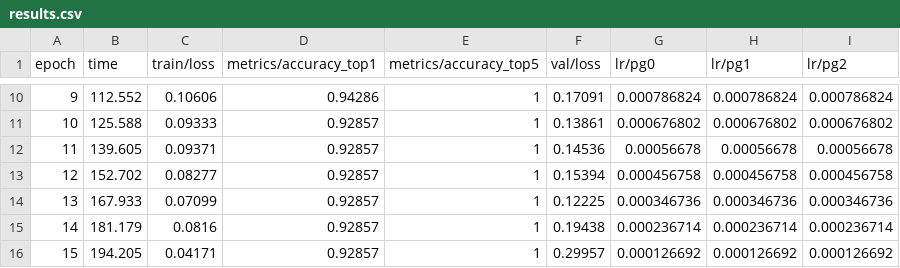
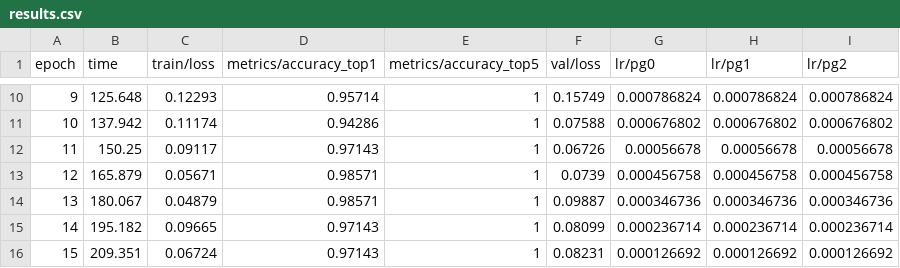
Before and after one commit to melda-20/IBCS-scaling-rules-check-YOLO, a CSV file: runs/classify/train/results.csv, drawn as a sheet; only a part is shown, gaps mark what is left out; the diff covers the shown part only.

```diff
--- a/runs/classify/train/results.csv
+++ b/runs/classify/train/results.csv
@@ -10,7 +10,7 @@ epoch,time,train/loss,metrics/accuracy_top1,metrics/accuracy_top5,val/loss,lr/pg
-9,112.552,0.10606,0.94286,1,0.17091,0.000786824,0.000786824,0.000786824
-10,125.588,0.09333,0.92857,1,0.13861,0.000676802,0.000676802,0.000676802
-11,139.605,0.09371,0.92857,1,0.14536,0.00056678,0.00056678,0.00056678
-12,152.702,0.08277,0.92857,1,0.15394,0.000456758,0.000456758,0.000456758
-13,167.933,0.07099,0.92857,1,0.12225,0.000346736,0.000346736,0.000346736
-14,181.179,0.0816,0.92857,1,0.19438,0.000236714,0.000236714,0.000236714
-15,194.205,0.04171,0.92857,1,0.29957,0.000126692,0.000126692,0.000126692
+9,125.648,0.12293,0.95714,1,0.15749,0.000786824,0.000786824,0.000786824
+10,137.942,0.11174,0.94286,1,0.07588,0.000676802,0.000676802,0.000676802
+11,150.25,0.09117,0.97143,1,0.06726,0.00056678,0.00056678,0.00056678
+12,165.879,0.05671,0.98571,1,0.0739,0.000456758,0.000456758,0.000456758
+13,180.067,0.04879,0.98571,1,0.09887,0.000346736,0.000346736,0.000346736
+14,195.182,0.09665,0.97143,1,0.08099,0.000236714,0.000236714,0.000236714
+15,209.351,0.06724,0.97143,1,0.08231,0.000126692,0.000126692,0.000126692
```
Also changed, not shown: 32 edited cells elsewhere in this file, 49 other files.
